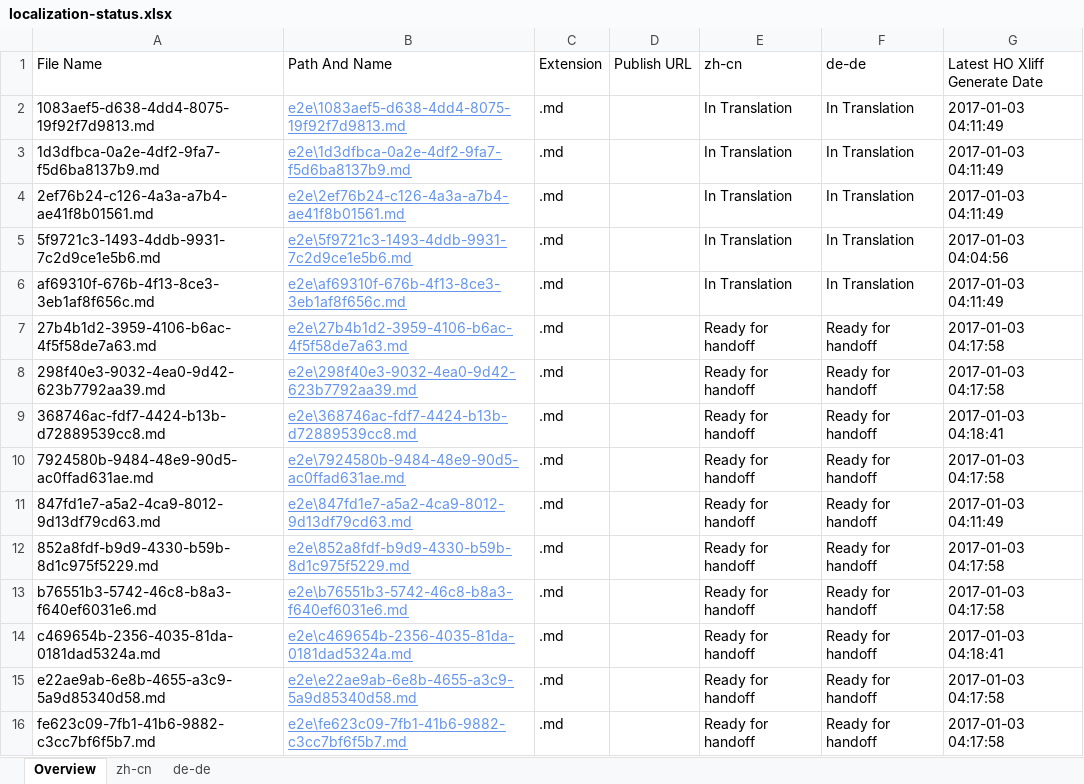
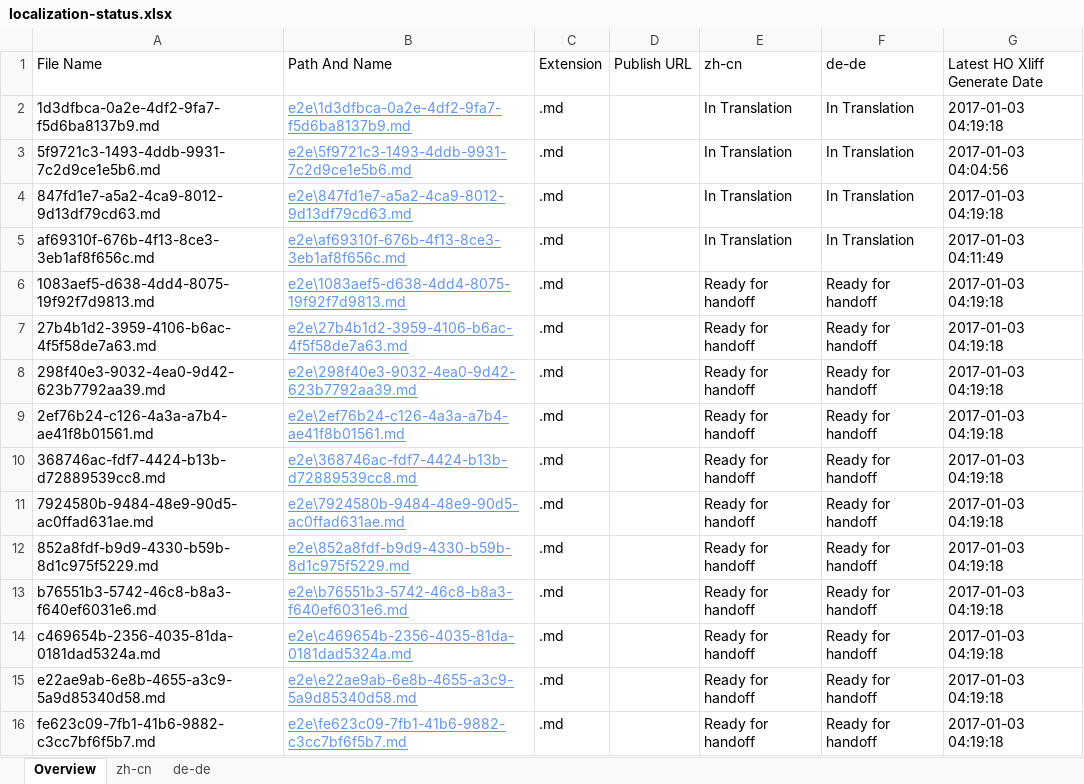
Before and after one commit to OpenLocalizationTestOrg/ol-test1-handback, an Excel workbook: ol-handback/OpenLocalizationTestOrg/ol-test1/ci/localization-status.xlsx, sheet Overview, drawn as a sheet; values as stored, in another font and other column widths than the file's, no borders; table styles not drawn; removed rows and columns are numbered as before the commit, all else as after; the diff names each change by its address in the sheet, - before the commit and + after, or states it on an @@ line.

Commit message:
Generate Report for Handoff

```diff
--- a/ol-handback/OpenLocalizationTestOrg/ol-test1/ci/localization-status.xlsx (sheet Overview)
+++ b/ol-handback/OpenLocalizationTestOrg/ol-test1/ci/localization-status.xlsx (sheet Overview)
-row 2: 1083aef5-d638-4dd4-8075-19f92f7d9813.md | e2e\1083aef5-d638-4dd4-8075-19f92f7d9813.md | .md |  | In Translation | In Translation | 2017-01-03 04:11:49
-G2 (Latest HO Xliff Generate Date): 2017-01-03 04:11:49
+G2 (Latest HO Xliff Generate Date): 2017-01-03 04:19:18
-row 4: 2ef76b24-c126-4a3a-a7b4-ae41f8b01561.md | e2e\2ef76b24-c126-4a3a-a7b4-ae41f8b01561.md | .md |  | In Translation | In Translation | 2017-01-03 04:11:49
+row 4: 847fd1e7-a5a2-4ca9-8012-9d13df79cd63.md | e2e\847fd1e7-a5a2-4ca9-8012-9d13df79cd63.md | .md |  | In Translation | In Translation | 2017-01-03 04:19:18
+row 6: 1083aef5-d638-4dd4-8075-19f92f7d9813.md | e2e\1083aef5-d638-4dd4-8075-19f92f7d9813.md | .md |  | Ready for handoff | Ready for handoff | 2017-01-03 04:19:18
-G7:G8 (Latest HO Xliff Generate Date): 2017-01-03 04:17:58
+G7:G8 (Latest HO Xliff Generate Date): 2017-01-03 04:19:18
+row 9: 2ef76b24-c126-4a3a-a7b4-ae41f8b01561.md | e2e\2ef76b24-c126-4a3a-a7b4-ae41f8b01561.md | .md |  | Ready for handoff | Ready for handoff | 2017-01-03 04:19:18
-G10 (Latest HO Xliff Generate Date): 2017-01-03 04:18:41
+G10 (Latest HO Xliff Generate Date): 2017-01-03 04:19:18
-G11 (Latest HO Xliff Generate Date): 2017-01-03 04:17:58
+G11 (Latest HO Xliff Generate Date): 2017-01-03 04:19:18
-row 11: 847fd1e7-a5a2-4ca9-8012-9d13df79cd63.md | e2e\847fd1e7-a5a2-4ca9-8012-9d13df79cd63.md | .md |  | Ready for handoff | Ready for handoff | 2017-01-03 04:11:49
-G12:G13 (Latest HO Xliff Generate Date): 2017-01-03 04:17:58
+G12:G13 (Latest HO Xliff Generate Date): 2017-01-03 04:19:18
-G14 (Latest HO Xliff Generate Date): 2017-01-03 04:18:41
+G14 (Latest HO Xliff Generate Date): 2017-01-03 04:19:18
-G15:G16 (Latest HO Xliff Generate Date): 2017-01-03 04:17:58
+G15:G16 (Latest HO Xliff Generate Date): 2017-01-03 04:19:18
```
Also changed, not shown: sheet zh-cn, sheet de-de.
